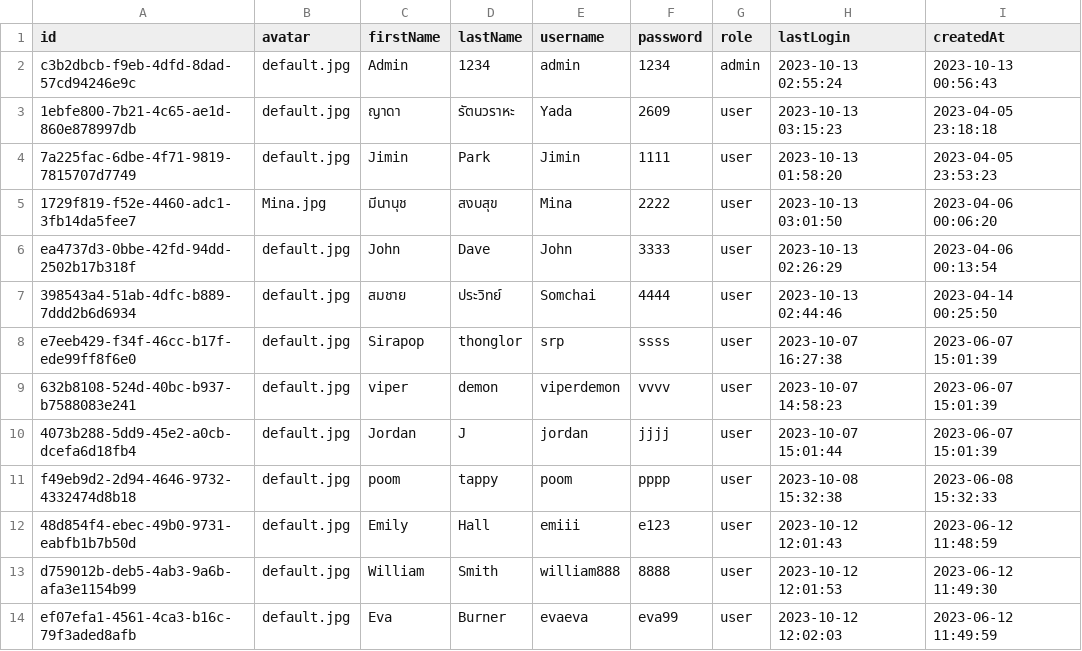
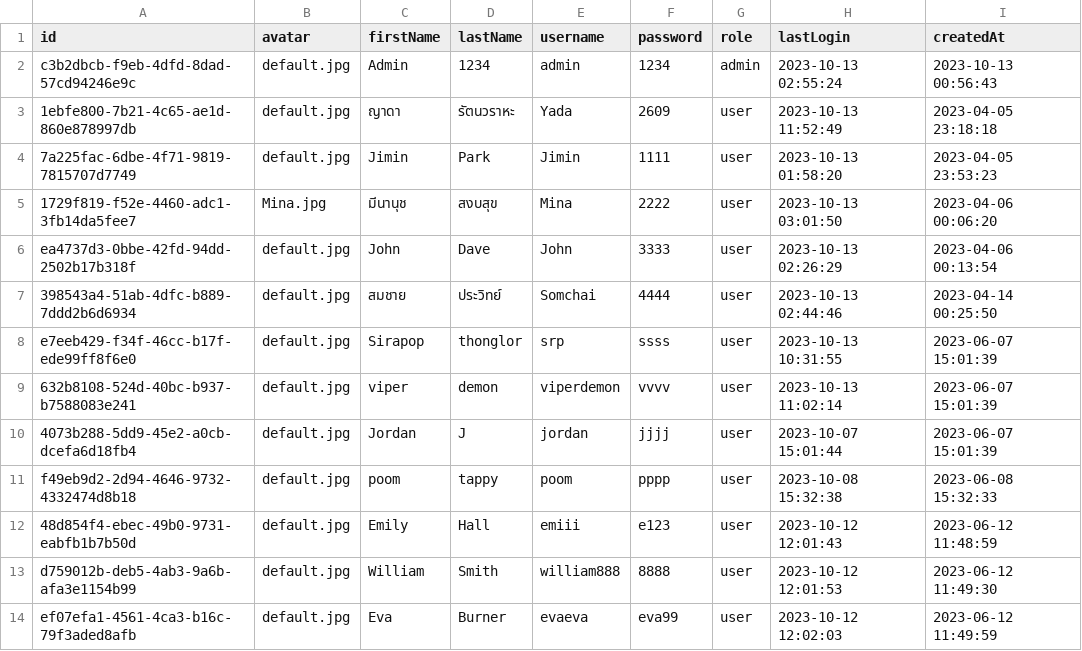
Before and after one commit to prokittikun/CS211-Event-Hub, a CSV file: data/user.csv, drawn as a sheet; only a part is shown.

```diff
--- a/data/user.csv
+++ b/data/user.csv
@@ -2,3 +2,3 @@ id,avatar,firstName,lastName,username,password,role,lastLogin,createdAt
 c3b2dbcb-f9eb-4dfd-8dad-57cd94246e9c,default.jpg,Admin,1234,admin,1234,admin,2023-10-13 02:55:24,2023-10-13 00:56:43
-1ebfe800-7b21-4c65-ae1d-860e878997db,default.jpg,ญาดา,รัตนวราหะ,Yada,2609,user,2023-10-13 03:15:23,2023-04-05 23:18:18
+1ebfe800-7b21-4c65-ae1d-860e878997db,default.jpg,ญาดา,รัตนวราหะ,Yada,2609,user,2023-10-13 11:52:49,2023-04-05 23:18:18
 7a225fac-6dbe-4f71-9819-7815707d7749,default.jpg,Jimin,Park,Jimin,1111,user,2023-10-13 01:58:20,2023-04-05 23:53:23
@@ -7,4 +7,4 @@ ea4737d3-0bbe-42fd-94dd-2502b17b318f,default.jpg,John,Dave,John,3333,user,2023-1
 398543a4-51ab-4dfc-b889-7ddd2b6d6934,default.jpg,สมชาย,ประวิทย์,Somchai,4444,user,2023-10-13 02:44:46,2023-04-14 00:25:50
-e7eeb429-f34f-46cc-b17f-ede99ff8f6e0,default.jpg,Sirapop,thonglor,srp,ssss,user,2023-10-07 16:27:38,2023-06-07 15:01:39
-632b8108-524d-40bc-b937-b7588083e241,default.jpg,viper,demon,viperdemon,vvvv,user,2023-10-07 14:58:23,2023-06-07 15:01:39
+e7eeb429-f34f-46cc-b17f-ede99ff8f6e0,default.jpg,Sirapop,thonglor,srp,ssss,user,2023-10-13 10:31:55,2023-06-07 15:01:39
+632b8108-524d-40bc-b937-b7588083e241,default.jpg,viper,demon,viperdemon,vvvv,user,2023-10-13 11:02:14,2023-06-07 15:01:39
 4073b288-5dd9-45e2-a0cb-dcefa6d18fb4,default.jpg,Jordan,J,jordan,jjjj,user,2023-10-07 15:01:44,2023-06-07 15:01:39
```
Also changed, not shown: data/team/activity.csv, 10 other files.
